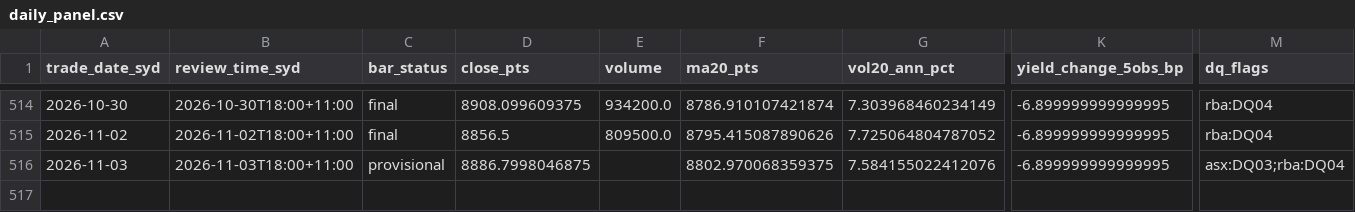
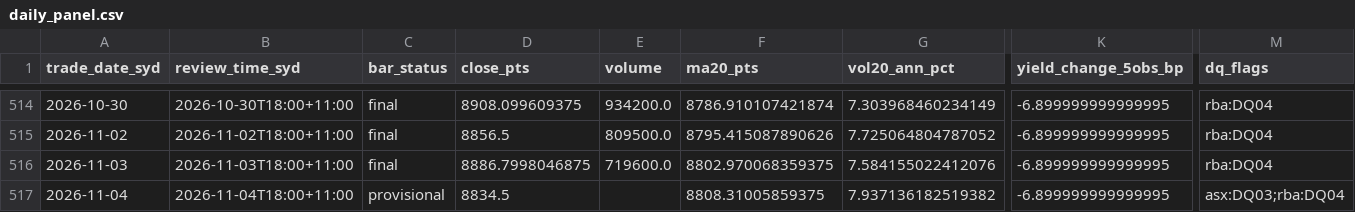
Before and after one commit to vpkngoc/BUSA3022_ASM2, a CSV file: data/serve/daily_panel.csv, drawn as a sheet; only a part is shown, gaps mark what is left out; rows hold the shown columns only; the diff names each change by its address in the sheet, - before the commit and + after, or states it on an @@ line.

```diff
--- a/data/serve/daily_panel.csv
+++ b/data/serve/daily_panel.csv
-C516 (bar_status): provisional
+C516 (bar_status): final
-E516 (volume): (empty)
+E516 (volume): 719600.0
-M516 (dq_flags): asx:DQ03;rba:DQ04
+M516 (dq_flags): rba:DQ04
+row 517: 2026-11-04 | 2026-11-04T18:00+11:00 | provisional | 8834.5 |  | 8808.31005859375 | 7.937136182519382 | -6.899999999999995 | asx:DQ03;rba:DQ04
```
Also changed, not shown: data/curated/asx200_daily.csv, data/curated/au10y_daily.csv, 9 other files.
